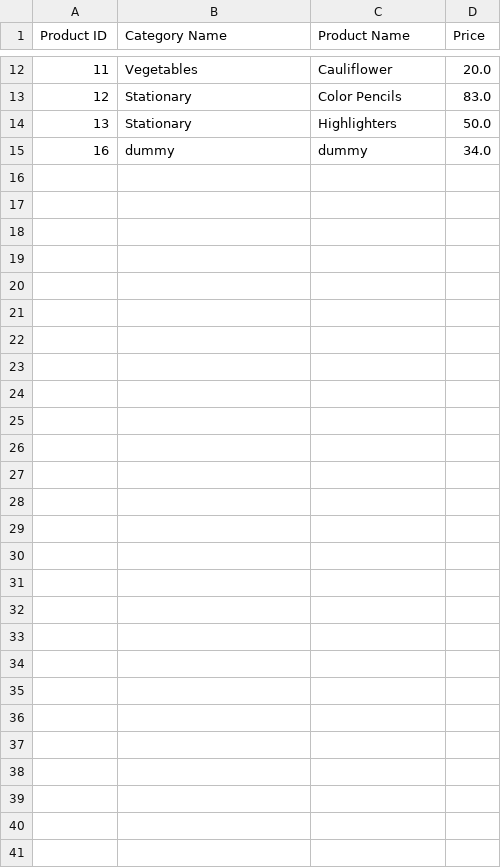
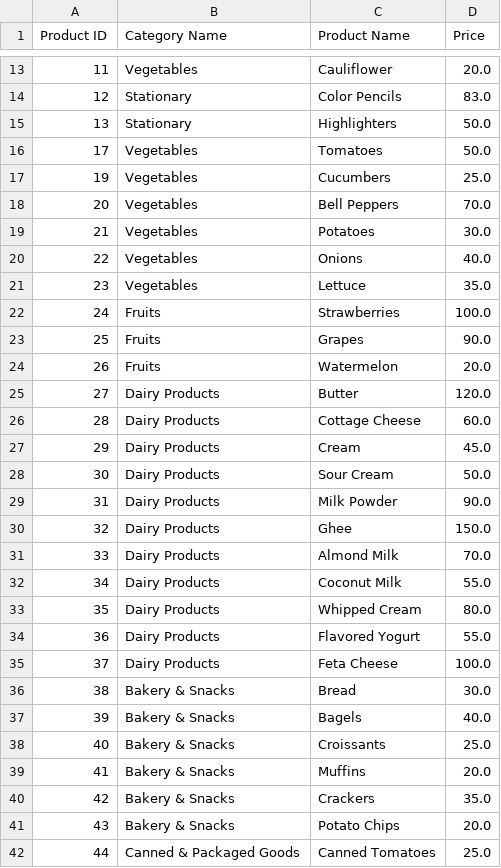
Before and after one commit to AishMe/GrocerEase-V2, a CSV file: backend/product_data.csv, drawn as a sheet; only a part is shown, gaps mark what is left out; removed rows and columns are numbered as before the commit, all else as after; the diff covers the shown part only; the diff names each change by its address in the sheet, - before the commit and + after, or states it on an @@ line.

```diff
--- a/backend/product_data.csv
+++ b/backend/product_data.csv
-row 15: 16 | dummy | dummy | 34.0
+row 16: 17 | Vegetables | Tomatoes | 50.0
+row 17: 19 | Vegetables | Cucumbers | 25.0
+row 18: 20 | Vegetables | Bell Peppers | 70.0
+row 19: 21 | Vegetables | Potatoes | 30.0
+row 20: 22 | Vegetables | Onions | 40.0
+row 21: 23 | Vegetables | Lettuce | 35.0
+row 22: 24 | Fruits | Strawberries | 100.0
+row 23: 25 | Fruits | Grapes | 90.0
+row 24: 26 | Fruits | Watermelon | 20.0
+row 25: 27 | Dairy Products | Butter | 120.0
+row 26: 28 | Dairy Products | Cottage Cheese | 60.0
+row 27: 29 | Dairy Products | Cream | 45.0
+row 28: 30 | Dairy Products | Sour Cream | 50.0
+row 29: 31 | Dairy Products | Milk Powder | 90.0
+row 30: 32 | Dairy Products | Ghee | 150.0
+row 31: 33 | Dairy Products | Almond Milk | 70.0
+row 32: 34 | Dairy Products | Coconut Milk | 55.0
+row 33: 35 | Dairy Products | Whipped Cream | 80.0
+row 34: 36 | Dairy Products | Flavored Yogurt | 55.0
+row 35: 37 | Dairy Products | Feta Cheese | 100.0
+row 36: 38 | Bakery & Snacks | Bread | 30.0
+row 37: 39 | Bakery & Snacks | Bagels | 40.0
+row 38: 40 | Bakery & Snacks | Croissants | 25.0
+row 39: 41 | Bakery & Snacks | Muffins | 20.0
+row 40: 42 | Bakery & Snacks | Crackers | 35.0
+row 41: 43 | Bakery & Snacks | Potato Chips | 20.0
+row 42: 44 | Canned & Packaged Goods | Canned Tomatoes | 25.0
```
Also changed, not shown: 1 added row elsewhere in this file, 10 other files.
